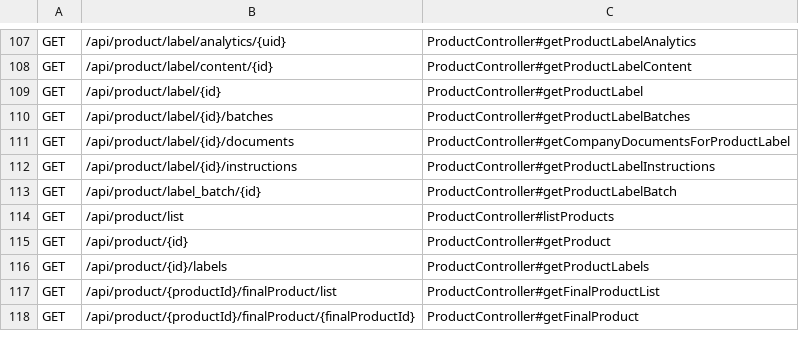
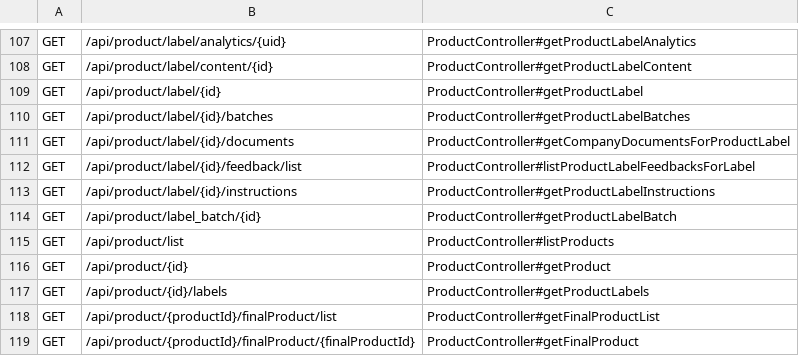
Before and after one commit to agstack/inatrace-backend, a TSV file: docs/api-auth-coverage/routes.tsv, drawn as a sheet; only a part is shown, gaps mark what is left out; the diff names each change by its address in the sheet, - before the commit and + after, or states it on an @@ line.

Commit message:
fix: keep consumer details out of the public feedback list (#127)
The label UID is printed in every QR code, and the public feedback list returned
each consumer's e-mail, questionnaire answers (age, gender) and consents to anyone
holding it. The public list now omits them, and the companies of the product read
them through GET /api/product/label/{id}/feedback/list (same permission as
deleting feedback).

ProductLabelFeedbackPrivacyTest covers the public list, the companies of the
product, a stranger and an anonymous user.

Signed-off-by: Rolando QR <rolando@centeran.com>

```diff
--- a/docs/api-auth-coverage/routes.tsv
+++ b/docs/api-auth-coverage/routes.tsv
+row 112: GET | /api/product/label/{id}/feedback/list | ProductController#listProductLabelFeedbacksForLabel
```
Also changed, not shown: 6 other files.
